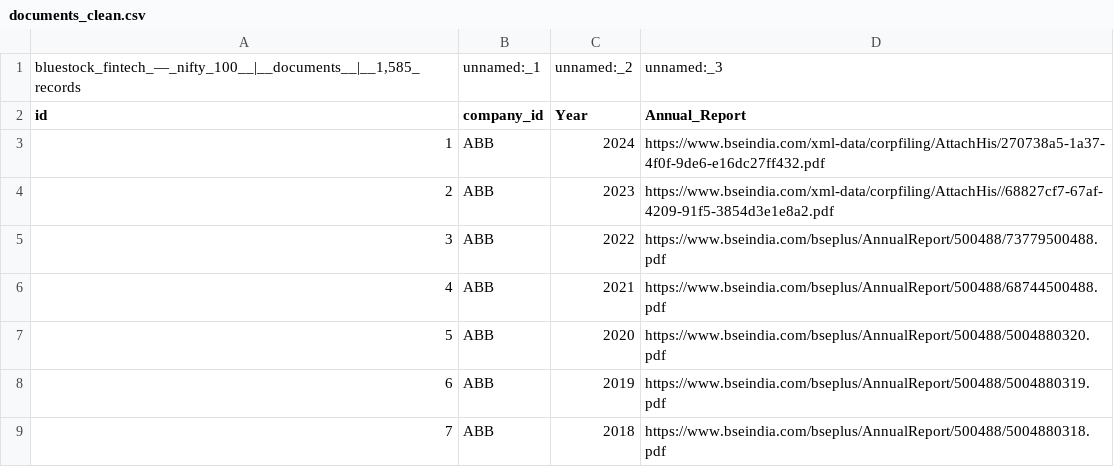
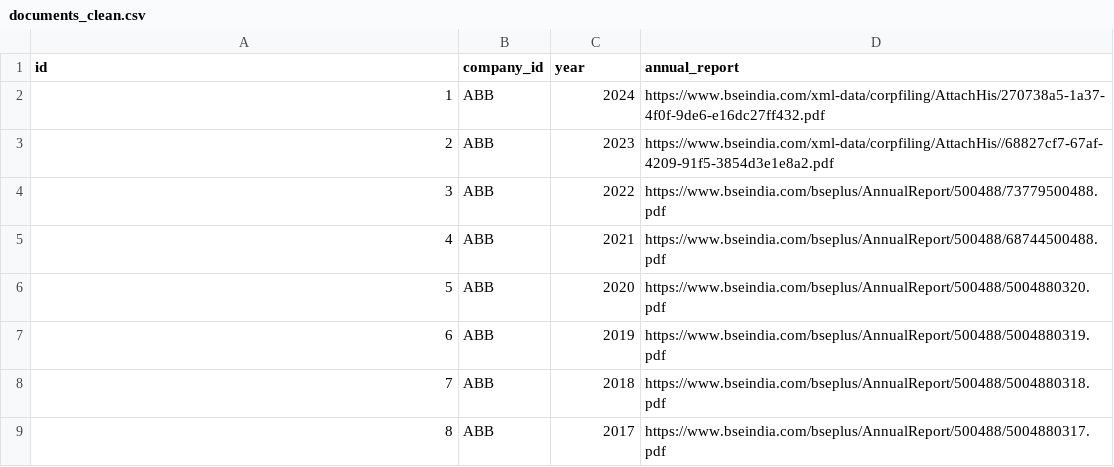
Before and after one commit to sanvikakule/nifty100-financial-analytics, a CSV file: data/processed/documents_clean.csv, drawn as a sheet; only a part is shown; the shorter side is filled out with more unchanged rows.

```diff
--- a/data/processed/documents_clean.csv
+++ b/data/processed/documents_clean.csv
@@ -1,3 +1,2 @@
-"bluestock_fintech_—_nifty_100__|__documents__|__1,585_records",unnamed:_1,unnamed:_2,unnamed:_3
-id,company_id,Year,Annual_Report
+id,company_id,year,annual_report
 1,ABB,2024,https://www.bseindia.com/xml-data/corpfiling/AttachHis/270738a5-1a37-4f0f-9de6-e16dc27ff432.pdf
```
Also changed, not shown: data/processed/analysis_clean.csv, data/processed/balancesheet_clean.csv, 13 other files.
